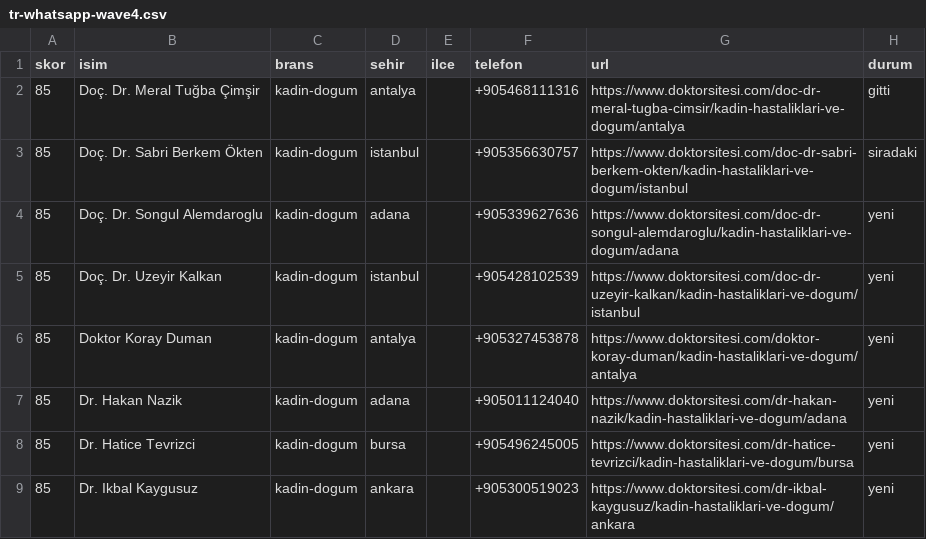
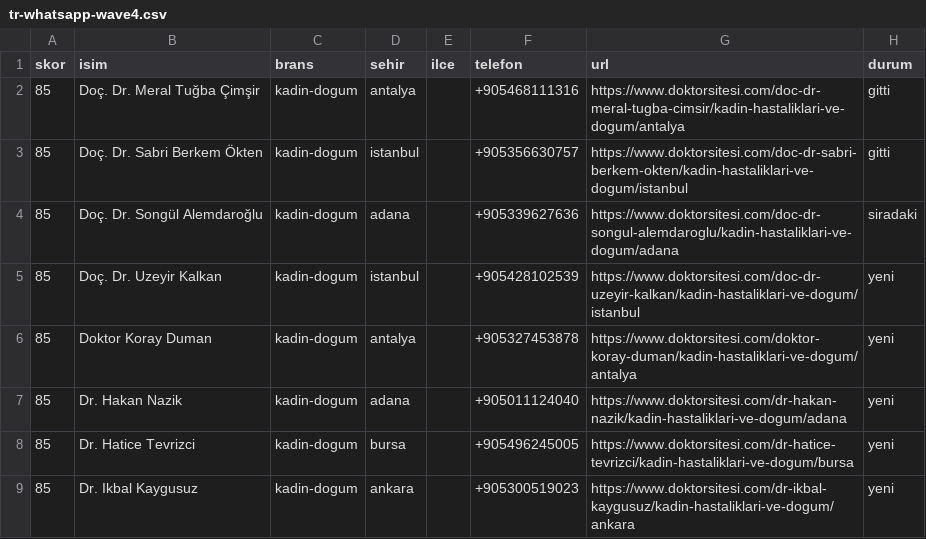
Before and after one commit to dreamturkiye/notya-ai, a CSV file: docs/growth/tr-whatsapp-wave4.csv, drawn as a sheet; only a part is shown.

```diff
--- a/docs/growth/tr-whatsapp-wave4.csv
+++ b/docs/growth/tr-whatsapp-wave4.csv
@@ -2,4 +2,4 @@ skor,isim,brans,sehir,ilce,telefon,url,durum
 85,Doç. Dr. Meral Tuğba Çimşir,kadin-dogum,antalya,,+905468111316,https://www.doktorsitesi.com/doc-dr-meral-tugba-cimsir/kadin-hastaliklari-ve-dogum/antalya,gitti
-85,Doç. Dr. Sabri Berkem Ökten,kadin-dogum,istanbul,,+905356630757,https://www.doktorsitesi.com/doc-dr-sabri-berkem-okten/kadin-hastaliklari-ve-dogum/istanbul,siradaki
-85,Doç. Dr. Songul Alemdaroglu,kadin-dogum,adana,,+905339627636,https://www.doktorsitesi.com/doc-dr-songul-alemdaroglu/kadin-hastaliklari-ve-dogum/adana,yeni
+85,Doç. Dr. Sabri Berkem Ökten,kadin-dogum,istanbul,,+905356630757,https://www.doktorsitesi.com/doc-dr-sabri-berkem-okten/kadin-hastaliklari-ve-dogum/istanbul,gitti
+85,Doç. Dr. Songül Alemdaroğlu,kadin-dogum,adana,,+905339627636,https://www.doktorsitesi.com/doc-dr-songul-alemdaroglu/kadin-hastaliklari-ve-dogum/adana,siradaki
 85,Doç. Dr. Uzeyir Kalkan,kadin-dogum,istanbul,,+905428102539,https://www.doktorsitesi.com/doc-dr-uzeyir-kalkan/kadin-hastaliklari-ve-dogum/istanbul,yeni
```
Also changed, not shown: docs/growth/tr-outreach-ledger.csv, 2 other files.
